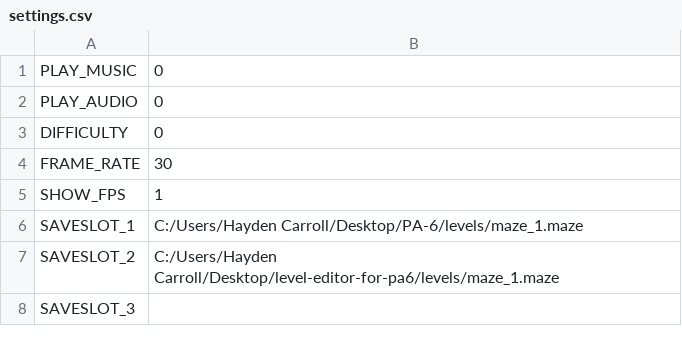
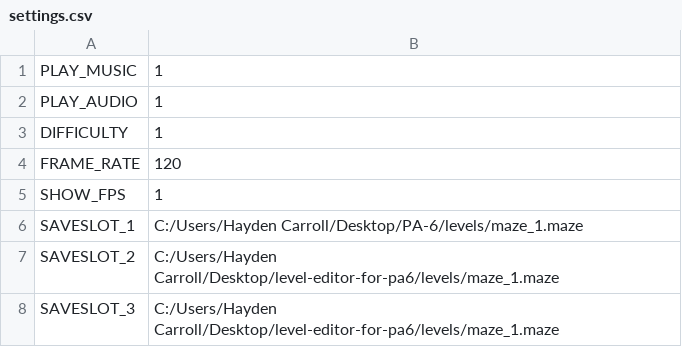
Before and after one commit to austinpkugler/Out-Of-The-Dark, a CSV file: user_data/settings.csv, drawn as a sheet; the diff names each change by its address in the sheet, - before the commit and + after, or states it on an @@ line.

```diff
--- a/user_data/settings.csv
+++ b/user_data/settings.csv
-B1:B3: 0
+B1:B3: 1
-B4: 30
+B4: 120
-B8: (empty)
+B8: C:/Users/Hayden Carroll/Desktop/level-editor-for-pa6/levels/maze_1.maze
```
Also changed, not shown: 7 other files.
